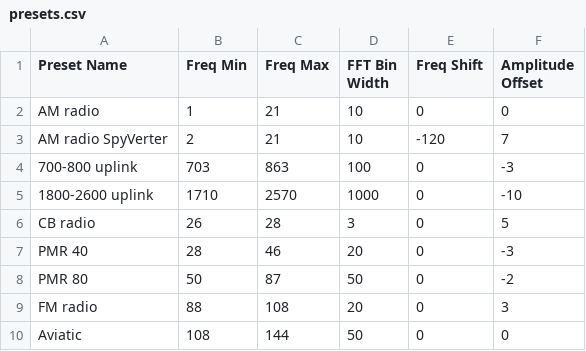
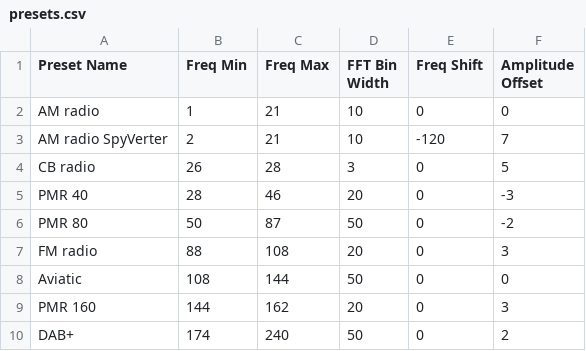
Before and after one commit to voxo22/hackrf-spectrum-analyzer, a CSV file: src/hackrf-sweep/presets.csv, drawn as a sheet; only a part is shown; the shorter side is filled out with more unchanged rows; the diff names each change by its address in the sheet, - before the commit and + after, or states it on an @@ line.

Commit message:
v2.21

```diff
--- a/src/hackrf-sweep/presets.csv
+++ b/src/hackrf-sweep/presets.csv
-row 4: 700-800 uplink | 703 | 863 | 100 | 0 | -3
-row 5: 1800-2600 uplink | 1710 | 2570 | 1000 | 0 | -10
```
